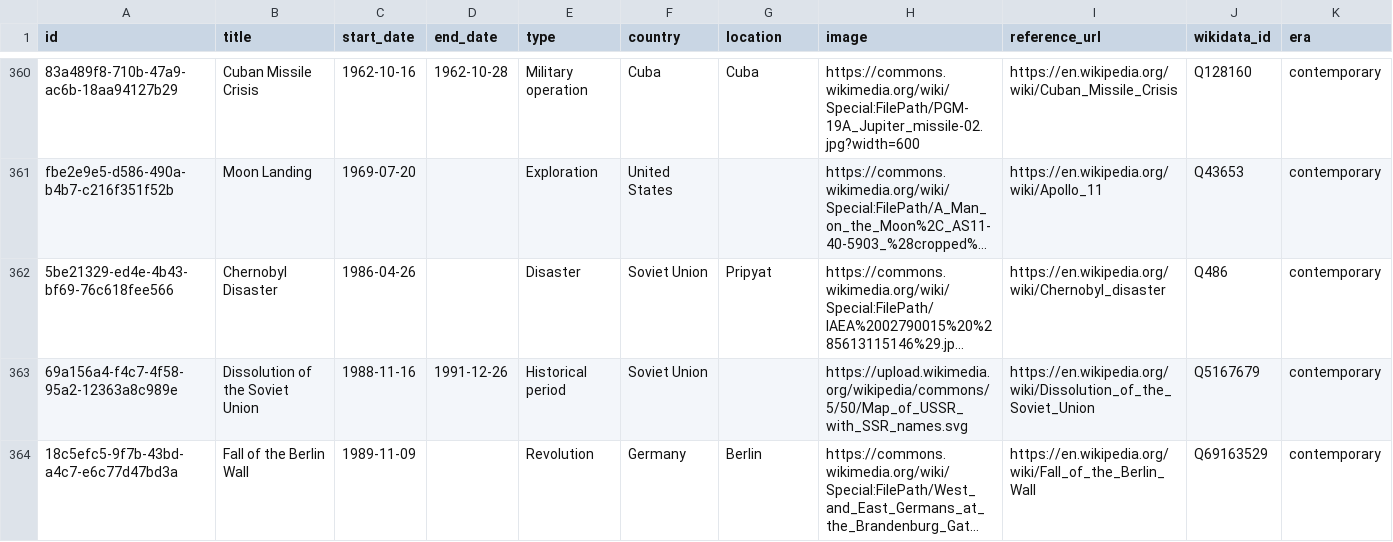
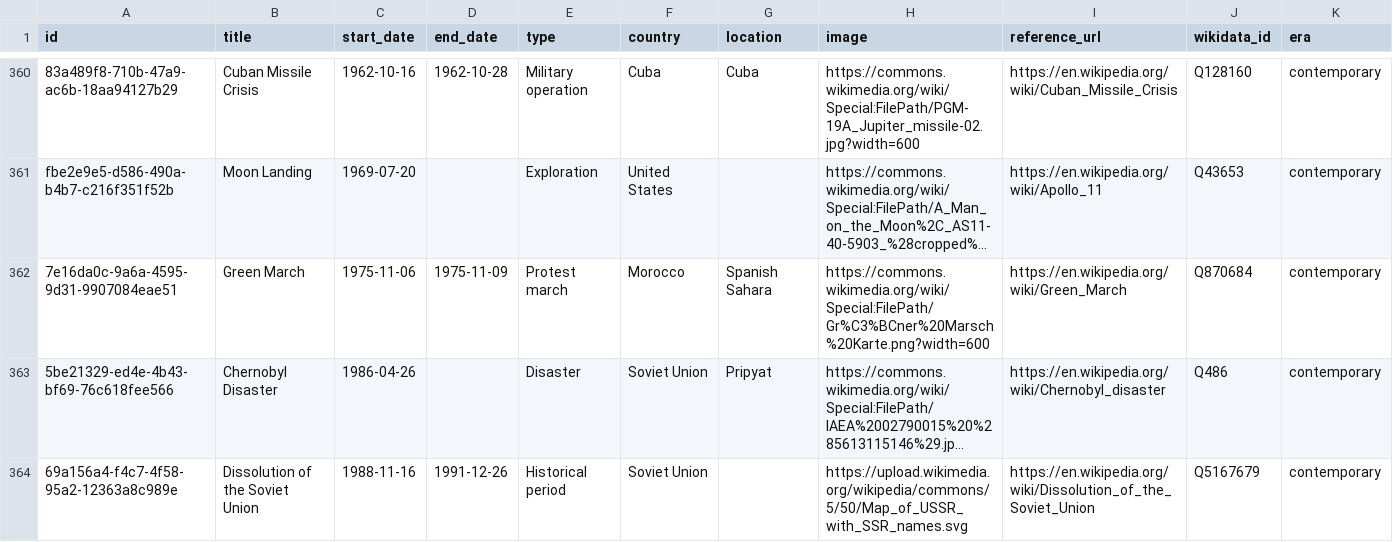
Before and after one commit to 0xShady/vetustas-archiva, a CSV file: datasets/events.csv, drawn as a sheet; only a part is shown, gaps mark what is left out; the shorter side is filled out with more unchanged rows; long unchanged cells end in …; the diff names each change by its address in the sheet, - before the commit and + after, or states it on an @@ line.

Commit message:
Add records: Moroccan + Liverpool clubs, Green March, Hitler, Volubilis
- football-clubs: Liverpool FC, Wydad AC, Raja CA, AS FAR Rabat
- events: Green March (1975)
- people: Adolf Hitler
- landmarks: Volubilis (Oualili)

Sourced from Wikidata; ids stamped, sorted, validated.

```diff
--- a/datasets/events.csv
+++ b/datasets/events.csv
+row 362: 7e16da0c-9a6a-4595-9d31-9907084eae51 | Green March | 1975-11-06 | 1975-11-09 | Protest march | Morocco | Spanish Sahara | https://commons.wikimedia.org/wiki/Special:FilePath/Gr%C3%BCner%20Marsch%20Karte.png?width=600 | https://en.wikipedia.org/wiki/Green_March | Q870684 | contemporary
```
Also changed, not shown: datasets/football-clubs.csv, datasets/landmarks.csv, 1 other file.
